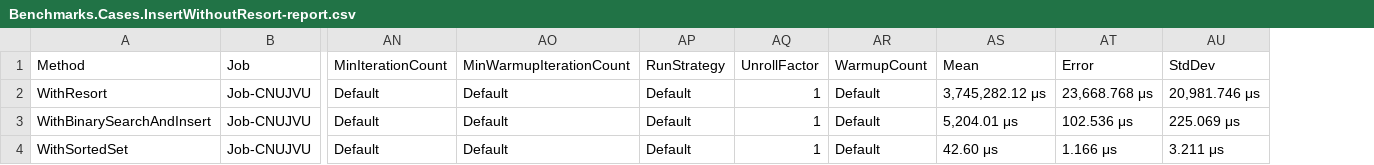
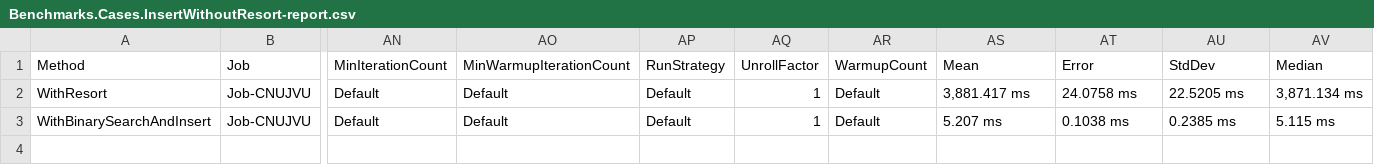
Before and after one commit to SergPerep/benchmarks_dotnet, a CSV file: BenchmarkDotNet.Artifacts/results/Benchmarks.Cases.InsertWithoutResort-report.csv, drawn as a sheet; only a part is shown, gaps mark what is left out; removed rows and columns are numbered as before the commit, all else as after; rows hold the shown columns only; the diff names each change by its address in the sheet, - before the commit and + after, or states it on an @@ line.

```diff
--- a/BenchmarkDotNet.Artifacts/results/Benchmarks.Cases.InsertWithoutResort-report.csv
+++ b/BenchmarkDotNet.Artifacts/results/Benchmarks.Cases.InsertWithoutResort-report.csv
+column AV (Median), rows 2-3: 3,871.134 ms | 5.115 ms
-AS2 (Mean): 3,745,282.12 μs
+AS2 (Mean): 3,881.417 ms
-AT2 (Error): 23,668.768 μs
+AT2 (Error): 24.0758 ms
-AU2 (StdDev): 20,981.746 μs
+AU2 (StdDev): 22.5205 ms
-AS3 (Mean): 5,204.01 μs
+AS3 (Mean): 5.207 ms
-AT3 (Error): 102.536 μs
+AT3 (Error): 0.1038 ms
-AU3 (StdDev): 225.069 μs
+AU3 (StdDev): 0.2385 ms
-row 4: WithSortedSet | Job-CNUJVU | Default | Default | Default | 1 | Default | 42.60 μs | 1.166 μs | 3.211 μs
```
Also changed, not shown: BenchmarkDotNet.Artifacts/results/Benchmarks.Cases.StringConcats-report.csv, 8 other files.
